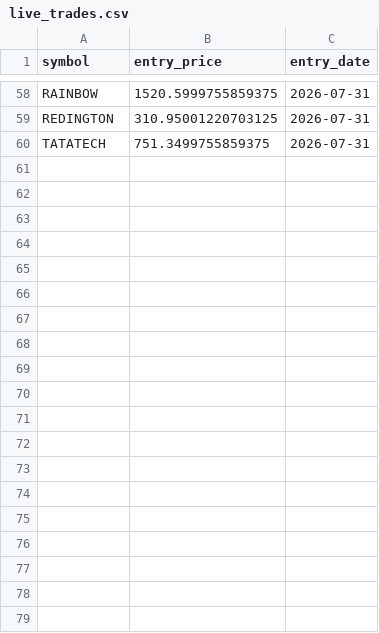
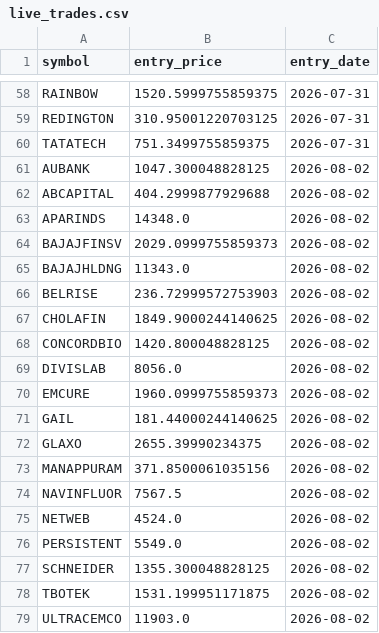
Before and after one commit to ppparthpatel49/Multitimeframestock1, a CSV file: live_trades.csv, drawn as a sheet; only a part is shown, gaps mark what is left out; the diff names each change by its address in the sheet, - before the commit and + after, or states it on an @@ line.

Commit message:
Update trades: Sun Aug  2 07:09:17 UTC 2026

```diff
--- a/live_trades.csv
+++ b/live_trades.csv
+row 61: AUBANK | 1047.300048828125 | 2026-08-02
+row 62: ABCAPITAL | 404.2999877929688 | 2026-08-02
+row 63: APARINDS | 14348.0 | 2026-08-02
+row 64: BAJAJFINSV | 2029.0999755859373 | 2026-08-02
+row 65: BAJAJHLDNG | 11343.0 | 2026-08-02
+row 66: BELRISE | 236.72999572753903 | 2026-08-02
+row 67: CHOLAFIN | 1849.9000244140625 | 2026-08-02
+row 68: CONCORDBIO | 1420.800048828125 | 2026-08-02
+row 69: DIVISLAB | 8056.0 | 2026-08-02
+row 70: EMCURE | 1960.0999755859373 | 2026-08-02
+row 71: GAIL | 181.44000244140625 | 2026-08-02
+row 72: GLAXO | 2655.39990234375 | 2026-08-02
+row 73: MANAPPURAM | 371.8500061035156 | 2026-08-02
+row 74: NAVINFLUOR | 7567.5 | 2026-08-02
+row 75: NETWEB | 4524.0 | 2026-08-02
+row 76: PERSISTENT | 5549.0 | 2026-08-02
+row 77: SCHNEIDER | 1355.300048828125 | 2026-08-02
+row 78: TBOTEK | 1531.199951171875 | 2026-08-02
+row 79: ULTRACEMCO | 11903.0 | 2026-08-02
```
